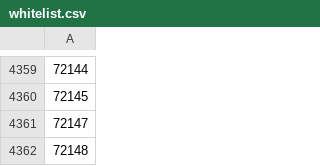
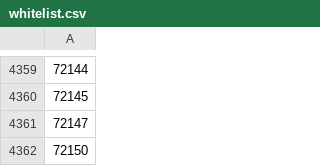
Before and after one commit to DR-Innovation/Harvester-Bonanza, a CSV file: configurations/whitelist.csv, drawn as a sheet; only a part is shown, gaps mark what is left out; the diff names each change by its address in the sheet, - before the commit and + after, or states it on an @@ line.

Commit message:
Update whitelist.csv

```diff
--- a/configurations/whitelist.csv
+++ b/configurations/whitelist.csv
-A4362: 72148
+A4362: 72150
```
